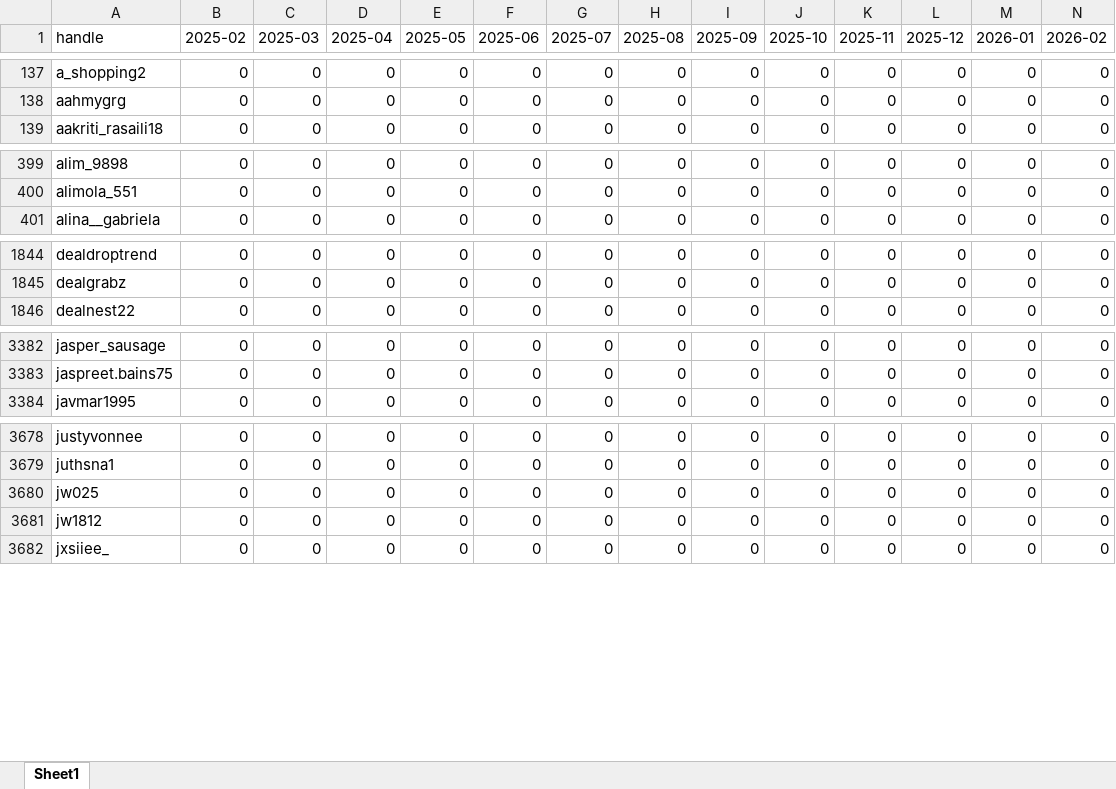
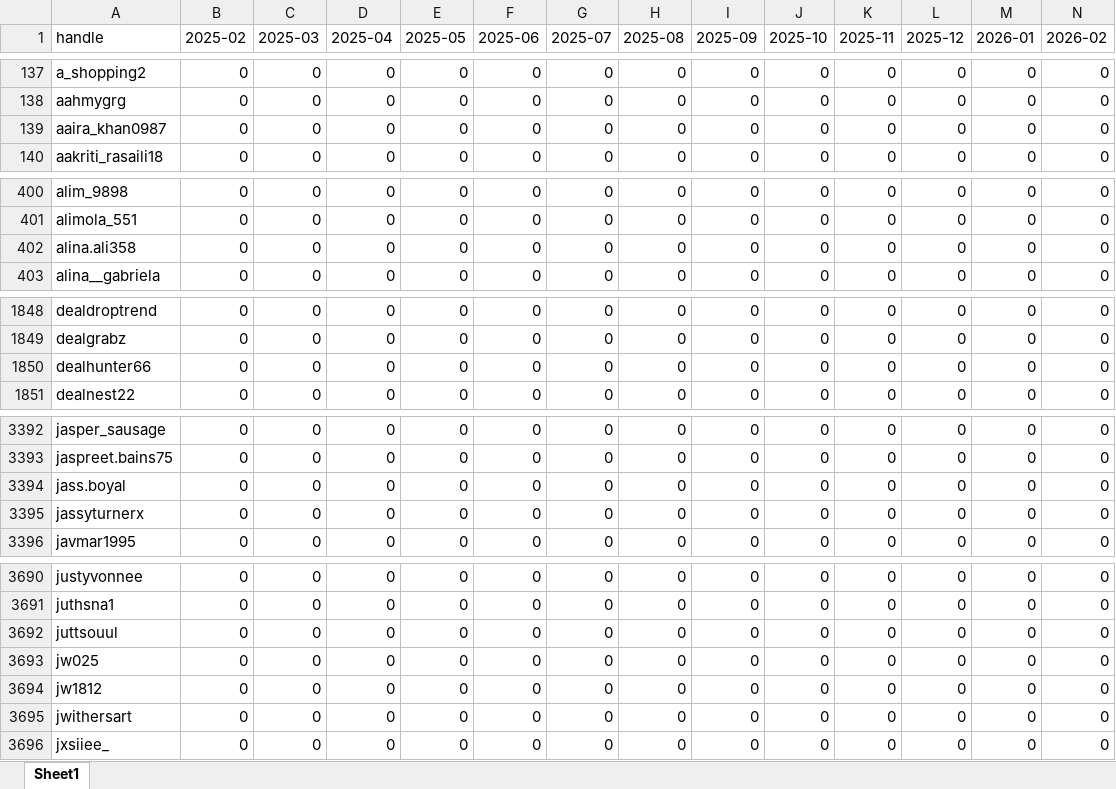
Before and after one commit to aviralgarg-commits/vahdam-sampling-dashboard, an Excel workbook: creator_monthly_video_gmv.xlsx, sheet Sheet1, drawn as a sheet; only a part is shown, gaps mark what is left out; values as stored, in another font and other column widths than the file's, no borders; rows hold the shown columns only; the diff covers the shown part only; the diff names each change by its address in the sheet, - before the commit and + after, or states it on an @@ line.

```diff
--- a/creator_monthly_video_gmv.xlsx (sheet Sheet1)
+++ b/creator_monthly_video_gmv.xlsx (sheet Sheet1)
+row 139: aaira_khan0987 | 0 | 0 | 0 | 0 | 0 | 0 | 0 | 0 | 0 | 0 | 0 | 0 | 0
+row 402: alina.ali358 | 0 | 0 | 0 | 0 | 0 | 0 | 0 | 0 | 0 | 0 | 0 | 0 | 0
+row 1850: dealhunter66 | 0 | 0 | 0 | 0 | 0 | 0 | 0 | 0 | 0 | 0 | 0 | 0 | 0
+row 3394: jass.boyal | 0 | 0 | 0 | 0 | 0 | 0 | 0 | 0 | 0 | 0 | 0 | 0 | 0
+row 3395: jassyturnerx | 0 | 0 | 0 | 0 | 0 | 0 | 0 | 0 | 0 | 0 | 0 | 0 | 0
+row 3692: juttsouul | 0 | 0 | 0 | 0 | 0 | 0 | 0 | 0 | 0 | 0 | 0 | 0 | 0
+row 3695: jwithersart | 0 | 0 | 0 | 0 | 0 | 0 | 0 | 0 | 0 | 0 | 0 | 0 | 0
```
Also changed, not shown: 22 added rows and 60 edited cells elsewhere in this sheet, chase_list.xlsx, daily_slab_mix.xlsx, 7 other files.
